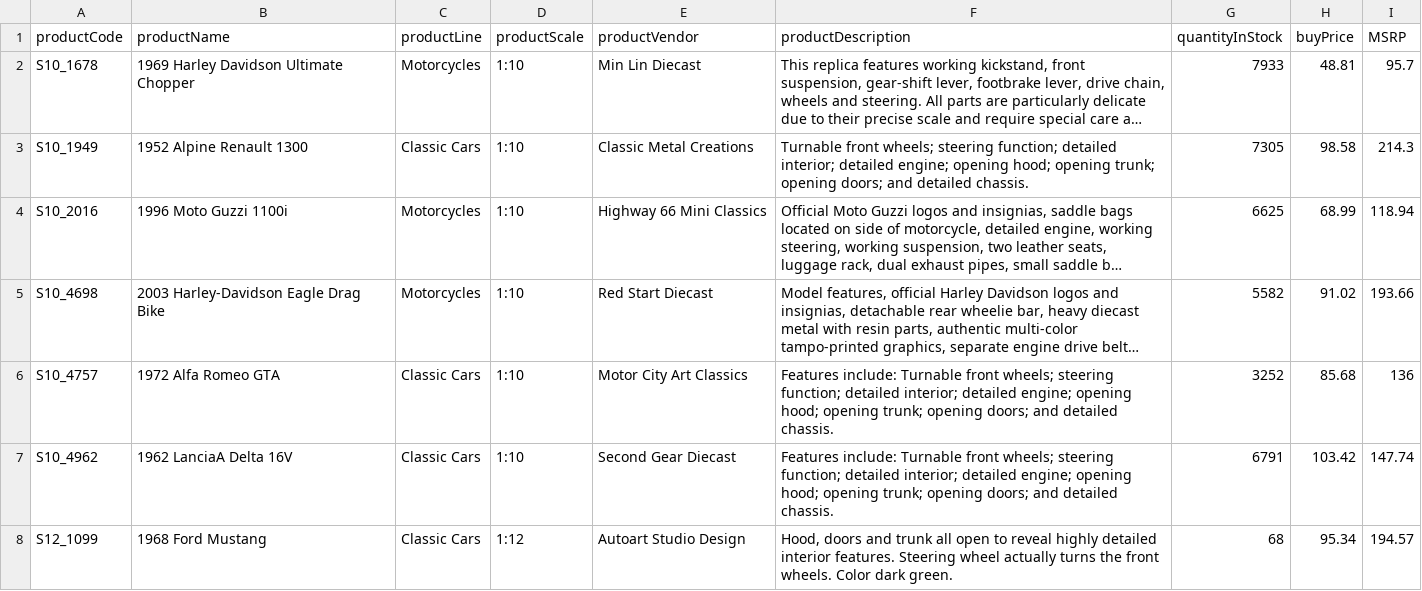
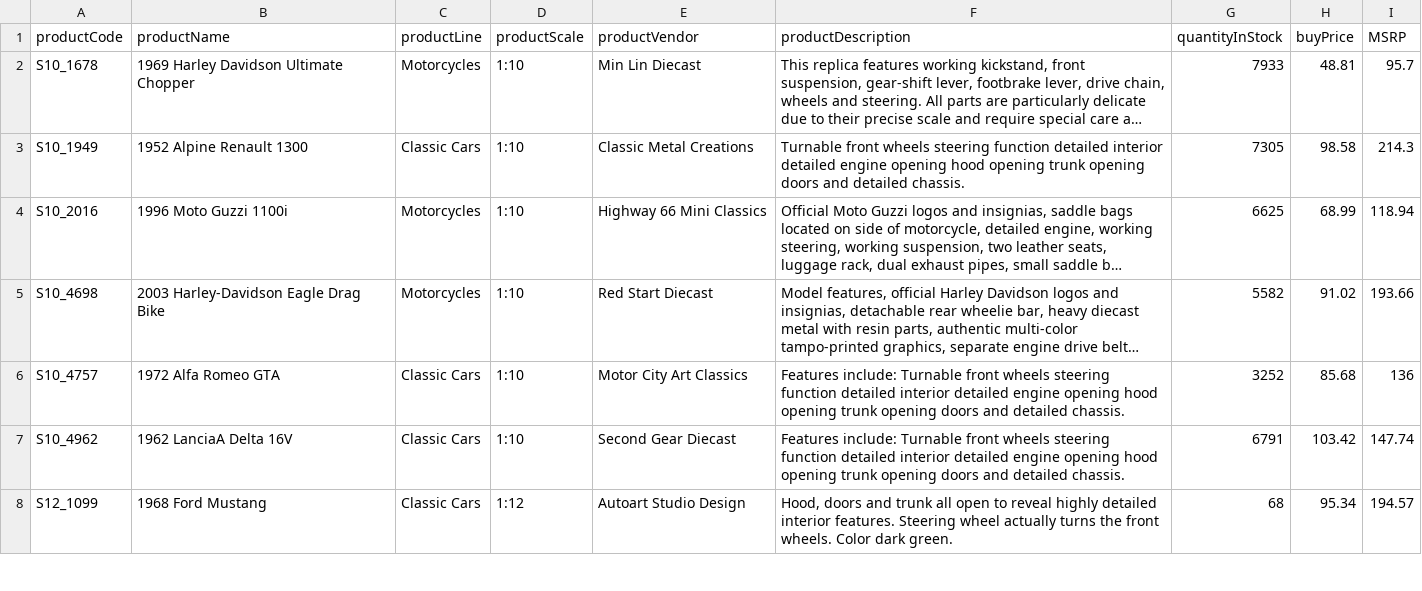
Before and after one commit to lmbd92/Trabajo1_ST1800_Lakehouse, a CSV file: datasets/company/products/products.csv, drawn as a sheet; only a part is shown; long unchanged cells end in …; the diff covers the shown part only; the diff names each change by its address in the sheet, - before the commit and + after, or states it on an @@ line.

Commit message:
updating product table structure

```diff
--- a/datasets/company/products/products.csv
+++ b/datasets/company/products/products.csv
-F3 (productDescription): Turnable front wheels; steering function; detailed interior; detailed engine; opening hood; opening trunk; opening doors; and detailed…
+F3 (productDescription): Turnable front wheels steering function detailed interior detailed engine opening hood opening trunk opening doors and detailed…
-F6:F7 (productDescription): …Turnable front wheels; steering function; detailed interior; detailed engine; opening hood; opening trunk; opening doors; and detailed…
+F6:F7 (productDescription): …Turnable front wheels steering function detailed interior detailed engine opening hood opening trunk opening doors and detailed…
```
Also changed, not shown: 5 edited cells elsewhere in this file.
